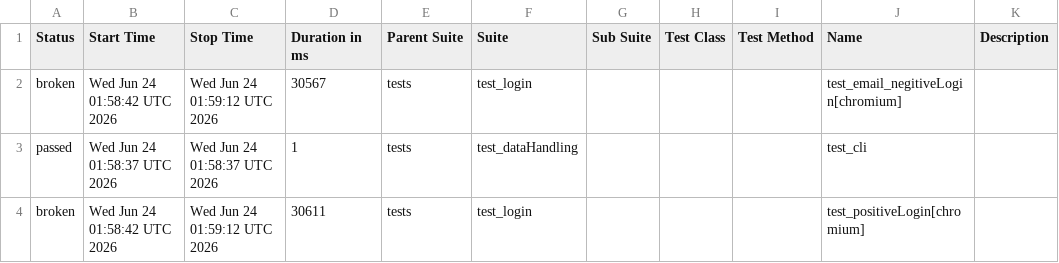
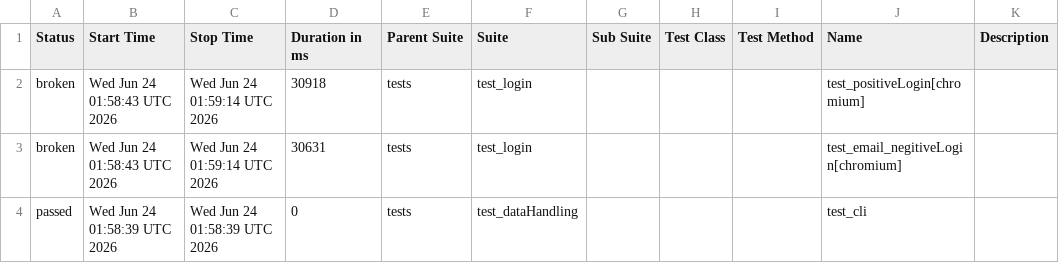
Before and after one commit to Nikitha22735/playwrightPython_POM_18April, a CSV file: data/suites.csv, drawn as a sheet.

```diff
--- a/data/suites.csv
+++ b/data/suites.csv
@@ -1,4 +1,4 @@
 "Status","Start Time","Stop Time","Duration in ms","Parent Suite","Suite","Sub Suite","Test Class","Test Method","Name","Description"
-"broken","Wed Jun 24 01:58:42 UTC 2026","Wed Jun 24 01:59:12 UTC 2026","30567","tests","test_login","","","","test_email_negitiveLogin[chromium]",""
-"passed","Wed Jun 24 01:58:37 UTC 2026","Wed Jun 24 01:58:37 UTC 2026","1","tests","test_dataHandling","","","","test_cli",""
-"broken","Wed Jun 24 01:58:42 UTC 2026","Wed Jun 24 01:59:12 UTC 2026","30611","tests","test_login","","","","test_positiveLogin[chromium]",""
+"broken","Wed Jun 24 01:58:43 UTC 2026","Wed Jun 24 01:59:14 UTC 2026","30918","tests","test_login","","","","test_positiveLogin[chromium]",""
+"broken","Wed Jun 24 01:58:43 UTC 2026","Wed Jun 24 01:59:14 UTC 2026","30631","tests","test_login","","","","test_email_negitiveLogin[chromium]",""
+"passed","Wed Jun 24 01:58:39 UTC 2026","Wed Jun 24 01:58:39 UTC 2026","0","tests","test_dataHandling","","","","test_cli",""
```
Also changed, not shown: 25 other files.
